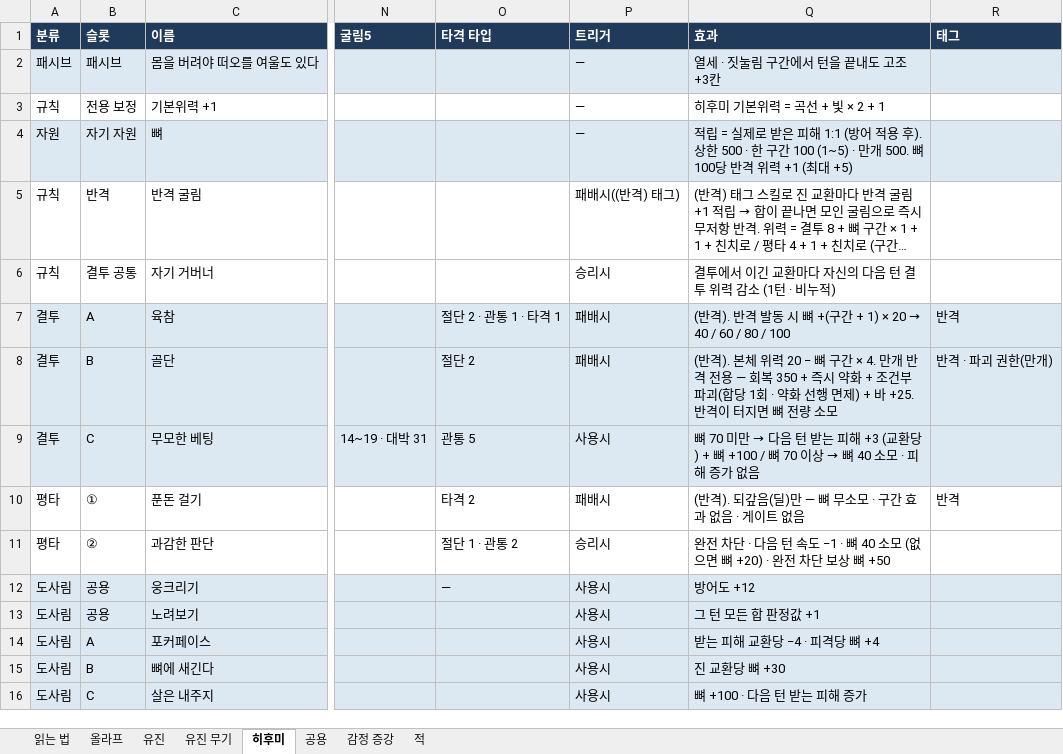
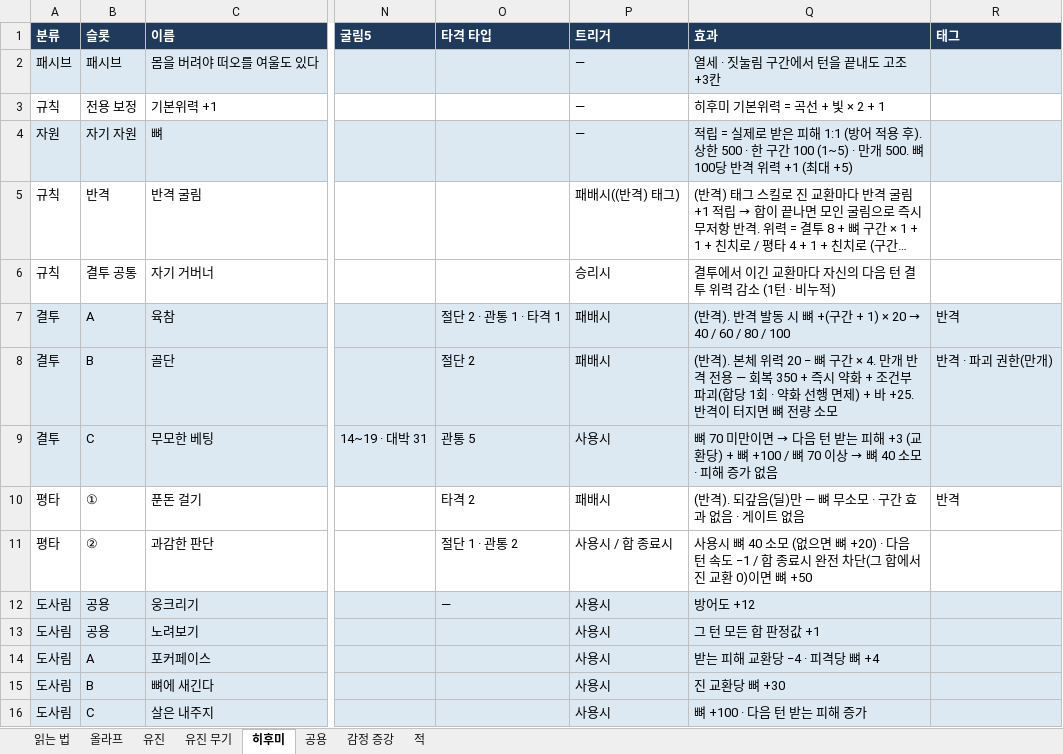
Before and after one commit to Omido-svg/Project-Abyss, an Excel workbook: Docs/캐릭터 스킬 스펙.xlsx, sheet 히후미, drawn as a sheet; only a part is shown, gaps mark what is left out; long unchanged cells end in …; values as stored, in another font and other column widths than the file's, no borders; the diff names each change by its address in the sheet, - before the commit and + after, or states it on an @@ line.

```diff
--- a/Docs/캐릭터 스킬 스펙.xlsx (sheet 히후미)
+++ b/Docs/캐릭터 스킬 스펙.xlsx (sheet 히후미)
@@ Q9 (효과): …70 미만 → 다음… → …70 미만이면 → 다음… @@
-P11 (트리거): 승리시
+P11 (트리거): 사용시 / 합 종료시
-Q11 (효과): 완전 차단 · 다음 턴 속도 −1 · 뼈 40 소모 (없으면 뼈 +20) · 완전 차단 보상 뼈 +50
+Q11 (효과): 사용시 뼈 40 소모 (없으면 뼈 +20) · 다음 턴 속도 −1 / 합 종료시 완전 차단(그 합에서 진 교환 0)이면 뼈 +50
```
Also changed, not shown: sheet 올라프, sheet 유진, sheet 읽는 법, Docs/스테이지 맵 기획_계산기.xlsm, 4 other files.
